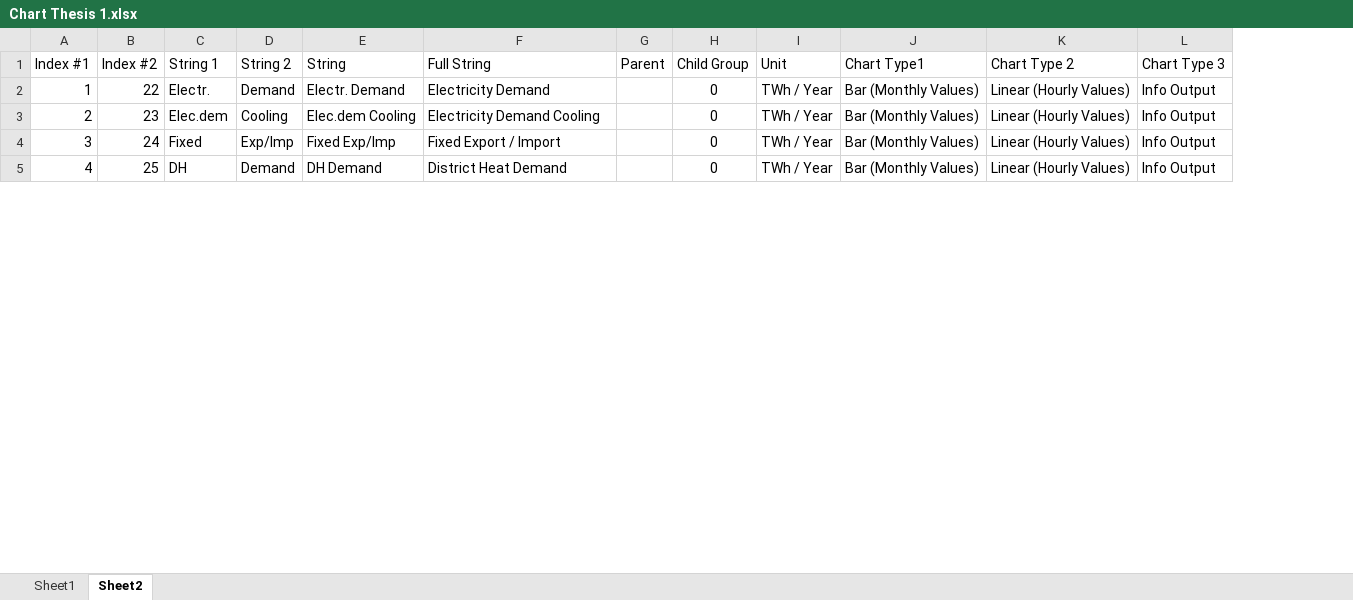
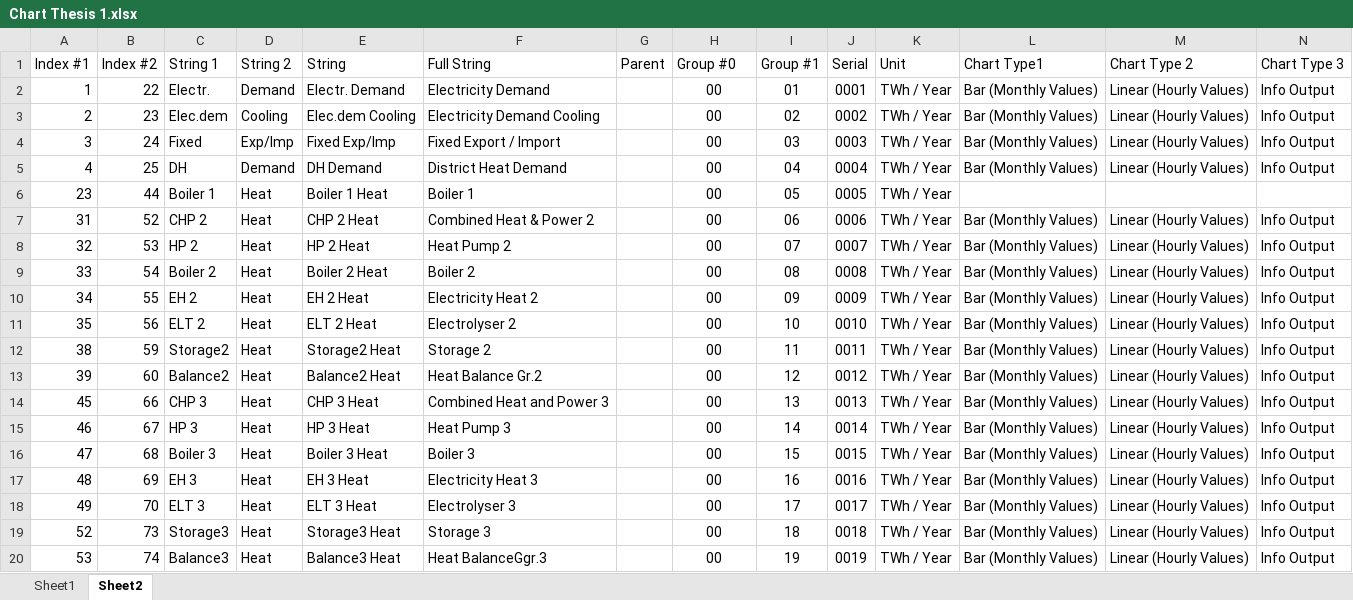
Before and after one commit to ShahmBarmada/EnergyPlanVisualizer, an Excel workbook: Thesis/Chart Thesis 1.xlsx, sheet Sheet2, drawn as a sheet; only a part is shown; values as stored, in another font and other column widths than the file's, no borders; conditional formats and table styles not drawn; the diff covers the shown part only; the diff names each change by its address in the sheet, - before the commit and + after, or states it on an @@ line.

Commit message:
updated headers numbering

```diff
--- a/Thesis/Chart Thesis 1.xlsx (sheet Sheet2)
+++ b/Thesis/Chart Thesis 1.xlsx (sheet Sheet2)
+column I (Group #1), rows 2-5: 01 | 02 | 03 | 04
+column J (Serial), rows 2-5: 0001 | 0002 | 0003 | 0004
-H1: Child Group
+H1: Group #0
-H2:H5 (Group #0): 0
+H2:H5 (Group #0): 00
+row 6: 23 | 44 | Boiler 1 | Heat | Boiler 1 Heat | Boiler 1 |  | 00 | 05 | 0005 | TWh / Year
+row 7: 31 | 52 | CHP 2 | Heat | CHP 2 Heat | Combined Heat & Power 2 |  | 00 | 06 | 0006 | TWh / Year | Bar (Monthly Values) | Linear (Hourly Values) | Info Output
+row 8: 32 | 53 | HP 2 | Heat | HP 2 Heat | Heat Pump 2 |  | 00 | 07 | 0007 | TWh / Year | Bar (Monthly Values) | Linear (Hourly Values) | Info Output
+row 9: 33 | 54 | Boiler 2 | Heat | Boiler 2 Heat | Boiler 2 |  | 00 | 08 | 0008 | TWh / Year | Bar (Monthly Values) | Linear (Hourly Values) | Info Output
+row 10: 34 | 55 | EH 2 | Heat | EH 2 Heat | Electricity Heat 2 |  | 00 | 09 | 0009 | TWh / Year | Bar (Monthly Values) | Linear (Hourly Values) | Info Output
+row 11: 35 | 56 | ELT 2 | Heat | ELT 2 Heat | Electrolyser 2 |  | 00 | 10 | 0010 | TWh / Year | Bar (Monthly Values) | Linear (Hourly Values) | Info Output
+row 12: 38 | 59 | Storage2 | Heat | Storage2 Heat | Storage 2 |  | 00 | 11 | 0011 | TWh / Year | Bar (Monthly Values) | Linear (Hourly Values) | Info Output
+row 13: 39 | 60 | Balance2 | Heat | Balance2 Heat | Heat Balance Gr.2 |  | 00 | 12 | 0012 | TWh / Year | Bar (Monthly Values) | Linear (Hourly Values) | Info Output
+row 14: 45 | 66 | CHP 3 | Heat | CHP 3 Heat | Combined Heat and Power 3 |  | 00 | 13 | 0013 | TWh / Year | Bar (Monthly Values) | Linear (Hourly Values) | Info Output
+row 15: 46 | 67 | HP 3 | Heat | HP 3 Heat | Heat Pump 3 |  | 00 | 14 | 0014 | TWh / Year | Bar (Monthly Values) | Linear (Hourly Values) | Info Output
+row 16: 47 | 68 | Boiler 3 | Heat | Boiler 3 Heat | Boiler 3 |  | 00 | 15 | 0015 | TWh / Year | Bar (Monthly Values) | Linear (Hourly Values) | Info Output
+row 17: 48 | 69 | EH 3 | Heat | EH 3 Heat | Electricity Heat 3 |  | 00 | 16 | 0016 | TWh / Year | Bar (Monthly Values) | Linear (Hourly Values) | Info Output
+row 18: 49 | 70 | ELT 3 | Heat | ELT 3 Heat | Electrolyser 3 |  | 00 | 17 | 0017 | TWh / Year | Bar (Monthly Values) | Linear (Hourly Values) | Info Output
+row 19: 52 | 73 | Storage3 | Heat | Storage3 Heat | Storage 3 |  | 00 | 18 | 0018 | TWh / Year | Bar (Monthly Values) | Linear (Hourly Values) | Info Output
+row 20: 53 | 74 | Balance3 | Heat | Balance3 Heat | Heat BalanceGgr.3 |  | 00 | 19 | 0019 | TWh / Year | Bar (Monthly Values) | Linear (Hourly Values) | Info Output
```
Also changed, not shown: 27 added rows, 42 removed rows, 42 moved rows and 36 edited cells elsewhere in this sheet, sheet Sheet1, formulas that keep their value.
